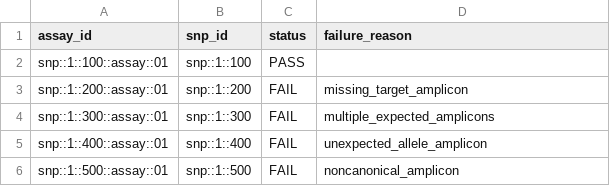
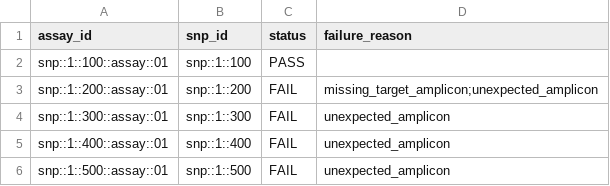
Before and after one commit to JohGi/KASPberry, a TSV file: .tests/integration/cases/summarize_in_silico_validation/specificity_outcomes/expected/results/.work/kasp/validation/in_silico_assay_status.tsv, drawn as a sheet.

```diff
--- a/.tests/integration/cases/summarize_in_silico_validation/specificity_outcomes/expected/results/.work/kasp/validation/in_silico_assay_status.tsv
+++ b/.tests/integration/cases/summarize_in_silico_validation/specificity_outcomes/expected/results/.work/kasp/validation/in_silico_assay_status.tsv
@@ -2,5 +2,5 @@ assay_id	snp_id	status	failure_reason
 snp::1::100::assay::01	snp::1::100	PASS	
-snp::1::200::assay::01	snp::1::200	FAIL	missing_target_amplicon
-snp::1::300::assay::01	snp::1::300	FAIL	multiple_expected_amplicons
-snp::1::400::assay::01	snp::1::400	FAIL	unexpected_allele_amplicon
-snp::1::500::assay::01	snp::1::500	FAIL	noncanonical_amplicon
+snp::1::200::assay::01	snp::1::200	FAIL	missing_target_amplicon;unexpected_amplicon
+snp::1::300::assay::01	snp::1::300	FAIL	unexpected_amplicon
+snp::1::400::assay::01	snp::1::400	FAIL	unexpected_amplicon
+snp::1::500::assay::01	snp::1::500	FAIL	unexpected_amplicon
```
Also changed, not shown: .tests/integration/cases/aggregate_kasp_results/mixed_kasp_outcomes/expected/results/kasp/assay_summary.tsv, .tests/integration/cases/summarize_in_silico_validation/secondary_structures/expected/results/kasp/assay_screening_by_genotype.tsv, 11 other files.
